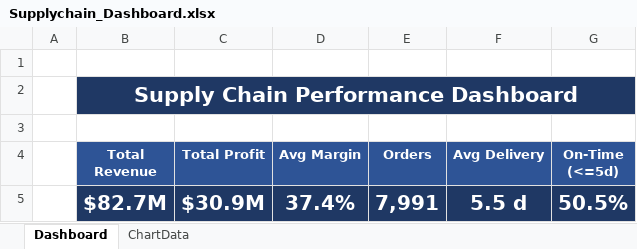
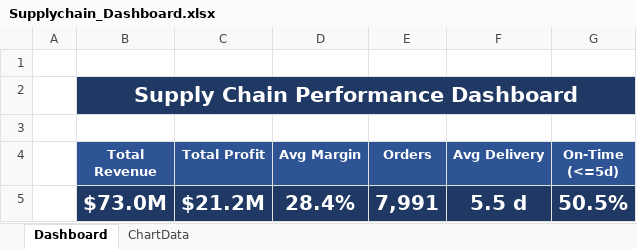
Before and after one commit to ansht21/data-analytics, an Excel workbook: supply-chain-performance-analysis/excel_analysis/Supplychain_Dashboard.xlsx, sheet Dashboard, drawn as a sheet; values as stored, in another font and other column widths than the file's, no borders; charts and pictures not drawn; the diff names each change by its address in the sheet, - before the commit and + after, or states it on an @@ line.

```diff
--- a/supply-chain-performance-analysis/excel_analysis/Supplychain_Dashboard.xlsx (sheet Dashboard)
+++ b/supply-chain-performance-analysis/excel_analysis/Supplychain_Dashboard.xlsx (sheet Dashboard)
-B5 (Total Revenue): $82.7M
+B5 (Total Revenue): $73.0M
-C5 (Total Profit): $30.9M
+C5 (Total Profit): $21.2M
-D5 (Avg Margin): 37.4%
+D5 (Avg Margin): 28.4%
```
Also changed, not shown: sheet ChartData, subscription-retention-analytics/excel_analysis/Churn_Dashboard.xlsm, subscription-retention-analytics/excel_analysis/Churn_Dashboard.xlsx, 24 other files.
